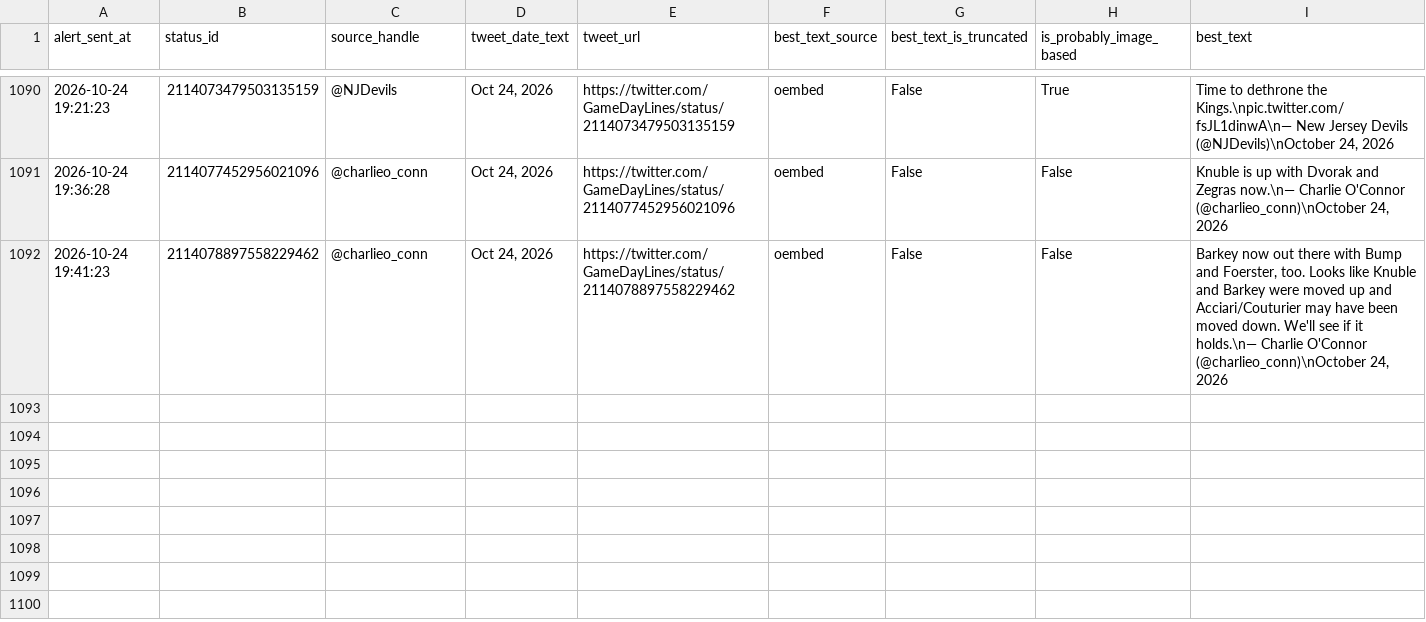
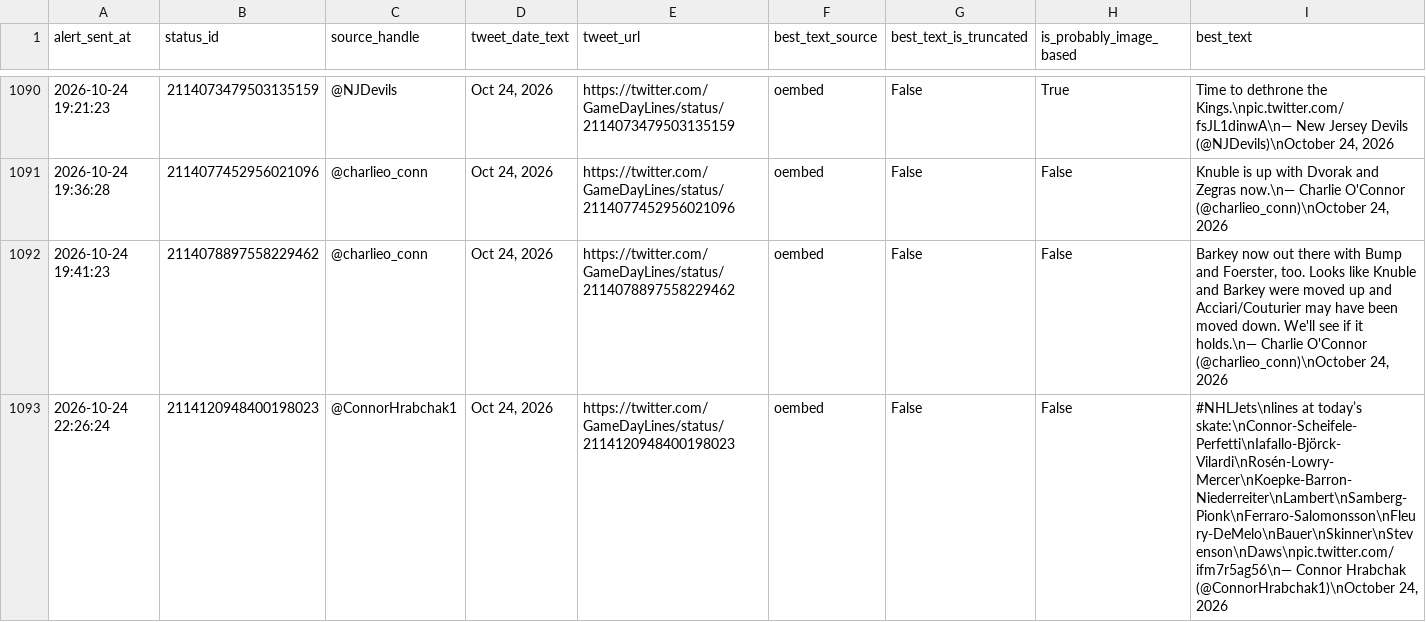
Before and after one commit to ajpayzant/nhl-line-alert-bot, a CSV file: gameday_line_alert_log.csv, drawn as a sheet; only a part is shown, gaps mark what is left out.

```diff
--- a/gameday_line_alert_log.csv
+++ b/gameday_line_alert_log.csv
@@ -1092 +1092,2 @@ alert_sent_at,status_id,source_handle,tweet_date_text,tweet_url,best_text_source
 2026-10-24 19:41:23,2114078897558229462,@charlieo_conn,"Oct 24, 2026",https://twitter.com/GameDayLines/status/2114078897558229462,oembed,False,False,"Barkey now out there with Bump and Foerster, too. Looks like Knuble and Barkey were moved up and Acciari/Couturier may have been moved down. We'll see if it holds.\n— Charlie O'Connor (@charlieo_conn)\nOctober 24, 2026"
+2026-10-24 22:26:24,2114120948400198023,@ConnorHrabchak1,"Oct 24, 2026",https://twitter.com/GameDayLines/status/2114120948400198023,oembed,False,False,"#NHLJets\nlines at today’s skate:\nConnor-Scheifele-Perfetti\nIafallo-Björck-Vilardi\nRosén-Lowry-Mercer\nKoepke-Barron-Niederreiter\nLambert\nSamberg-Pionk\nFerraro-Salomonsson\nFleury-DeMelo\nBauer\nSkinner\nStevenson\nDaws\npic.twitter.com/ifm7r5ag56\n— Connor Hrabchak (@ConnorHrabchak1)\nOctober 24, 2026"
```
Also changed, not shown: 1 other file.
